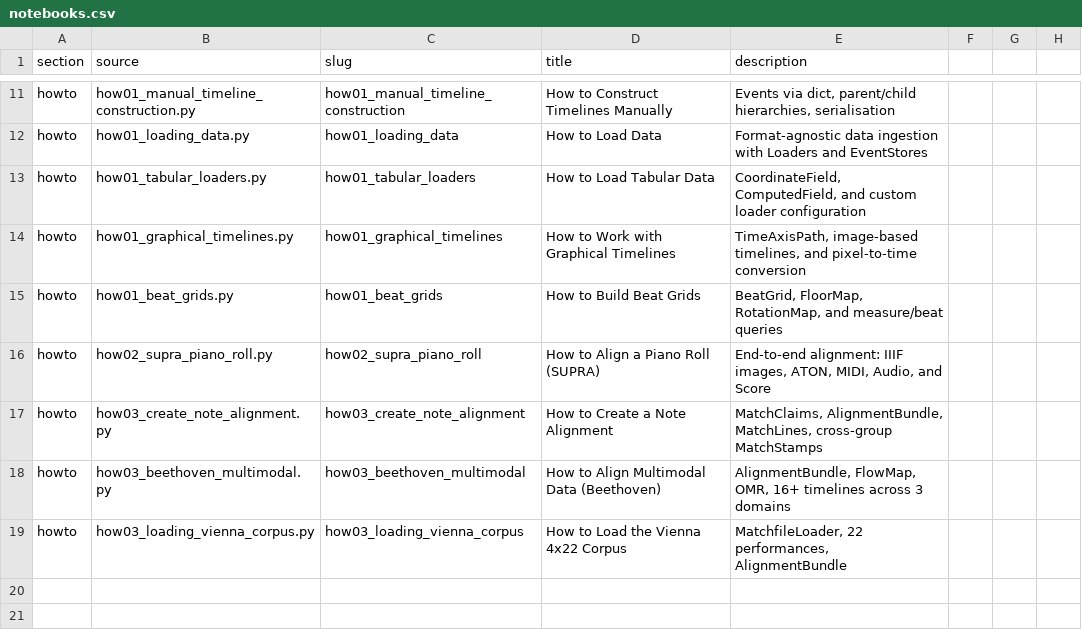
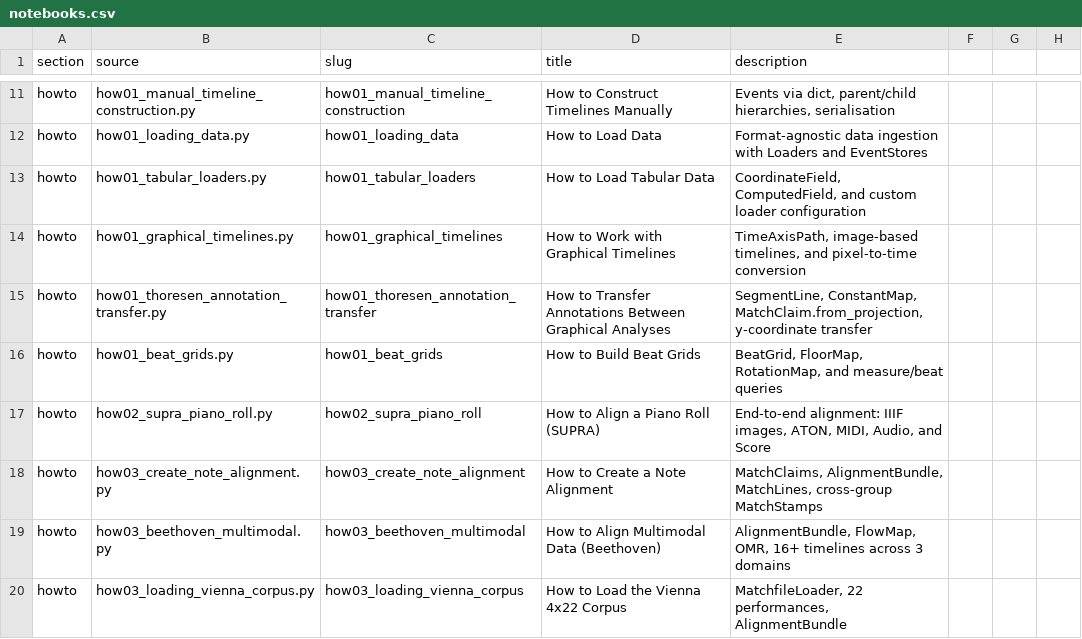
Before and after one commit to TimeToAlign/timetoalign, a CSV file: docs/page/notebooks.csv, drawn as a sheet; only a part is shown, gaps mark what is left out.

Commit message:
adds how01_thoresen_annotation_transfer.py notebook

```diff
--- a/docs/page/notebooks.csv
+++ b/docs/page/notebooks.csv
@@ -14,2 +14,3 @@ howto,how01_tabular_loaders.py,how01_tabular_loaders,How to Load Tabular Data,"C
 howto,how01_graphical_timelines.py,how01_graphical_timelines,How to Work with Graphical Timelines,"TimeAxisPath, image-based timelines, and pixel-to-time conversion"
+howto,how01_thoresen_annotation_transfer.py,how01_thoresen_annotation_transfer,How to Transfer Annotations Between Graphical Analyses,"SegmentLine, ConstantMap, MatchClaim.from_projection, y-coordinate transfer"
 howto,how01_beat_grids.py,how01_beat_grids,How to Build Beat Grids,"BeatGrid, FloorMap, RotationMap, and measure/beat queries"
```
Also changed, not shown: 25 other files.
